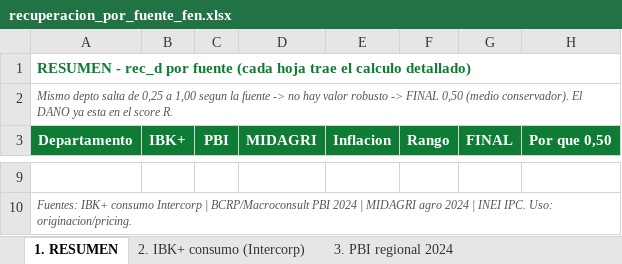
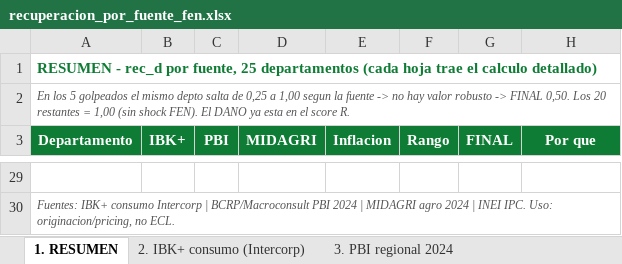
Before and after one commit to KARL961709/mcp-runner, an Excel workbook: entregables/recuperacion_por_fuente_fen.xlsx, sheet 1. RESUMEN, drawn as a sheet; only a part is shown, gaps mark what is left out; values as stored, in another font and other column widths than the file's, no borders; addresses are those after the commit; the diff covers the shown part only; the diff names each change by its address in the sheet, - before the commit and + after, or states it on an @@ line.

```diff
--- a/entregables/recuperacion_por_fuente_fen.xlsx (sheet 1. RESUMEN)
+++ b/entregables/recuperacion_por_fuente_fen.xlsx (sheet 1. RESUMEN)
-A1 (Departamento): …rec_d por fuente (cada hoja…
+A1 (Departamento): …rec_d por fuente, 25 departamentos (cada hoja…
-A2 (Departamento): Mismo depto salta de 0,25 a 1,00 segun la fuente -> no hay valor robusto -> FINAL 0,50 (medio conservador). El DANO…
+A2 (Departamento): En los 5 golpeados el mismo depto salta de 0,25 a 1,00 segun la fuente -> no hay valor robusto -> FINAL 0,50. Los 20 restantes = 1,00 (sin shock FEN). El DANO…
-H3: Por que 0,50
+H3: Por que
-A30 (Departamento): …IPC. Uso: originacion/pricing.
+A30 (Departamento): …IPC. Uso: originacion/pricing, no ECL.
```
Also changed, not shown: 20 added rows, 1 edited cell and cell formats elsewhere in this sheet, sheet 4. MIDAGRI agro 2024, sheet 3. PBI regional 2024, sheet 2. IBK+ consumo (Intercorp), sheet 5. Inflacion departamental.
